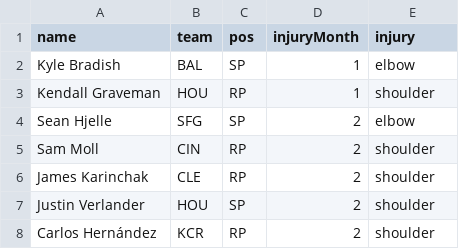
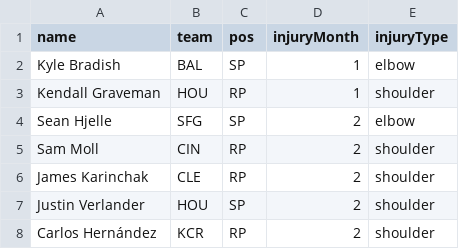
Before and after one commit to jackrwarren/jackrwarren.github.io, a CSV file: injuries.csv, drawn as a sheet; only a part is shown.

```diff
--- a/injuries.csv
+++ b/injuries.csv
@@ -1,2 +1,2 @@
-name,team,pos,injuryMonth,injury
+name,team,pos,injuryMonth,injuryType
 Kyle Bradish,BAL,SP,1,elbow
```
Also changed, not shown: 1 other file.
